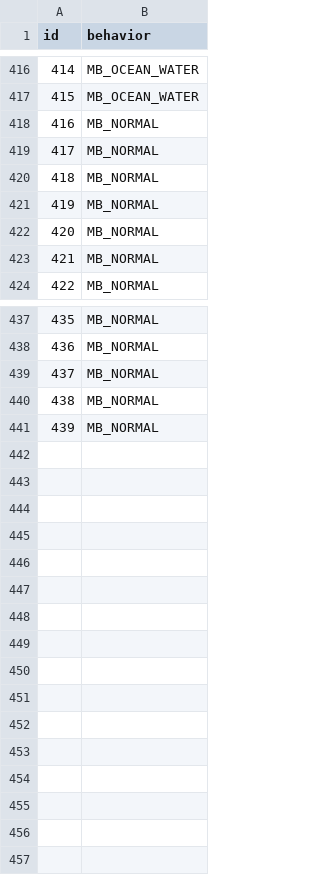
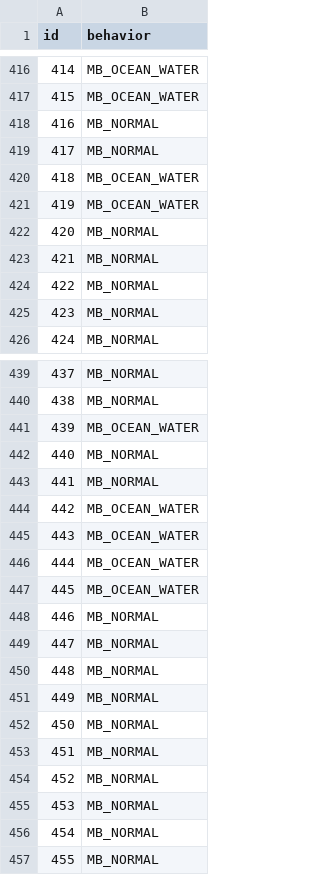
Before and after one commit to HunarPG/pokeemerald-expansion, a CSV file: decompiled_tilesets/primary/general_platinum/attributes.csv, drawn as a sheet; only a part is shown, gaps mark what is left out; addresses are those after the commit; the diff names each change by its address in the sheet, - before the commit and + after, or states it on an @@ line.

Commit message:
added canalave city tileset and route 218 map

```diff
--- a/decompiled_tilesets/primary/general_platinum/attributes.csv
+++ b/decompiled_tilesets/primary/general_platinum/attributes.csv
+row 420: 418 | MB_OCEAN_WATER
+row 421: 419 | MB_OCEAN_WATER
@@ column A (id) renumbered between rows 422 and 450 @@
+row 441: 439 | MB_OCEAN_WATER
+row 442: 440 | MB_NORMAL
+row 443: 441 | MB_NORMAL
+row 444: 442 | MB_OCEAN_WATER
+row 445: 443 | MB_OCEAN_WATER
+row 446: 444 | MB_OCEAN_WATER
+row 447: 445 | MB_OCEAN_WATER
+row 451: 449 | MB_NORMAL
+row 452: 450 | MB_NORMAL
+row 453: 451 | MB_NORMAL
+row 454: 452 | MB_NORMAL
+row 455: 453 | MB_NORMAL
+row 456: 454 | MB_NORMAL
+row 457: 455 | MB_NORMAL
```
Also changed, not shown: 43 other files.
